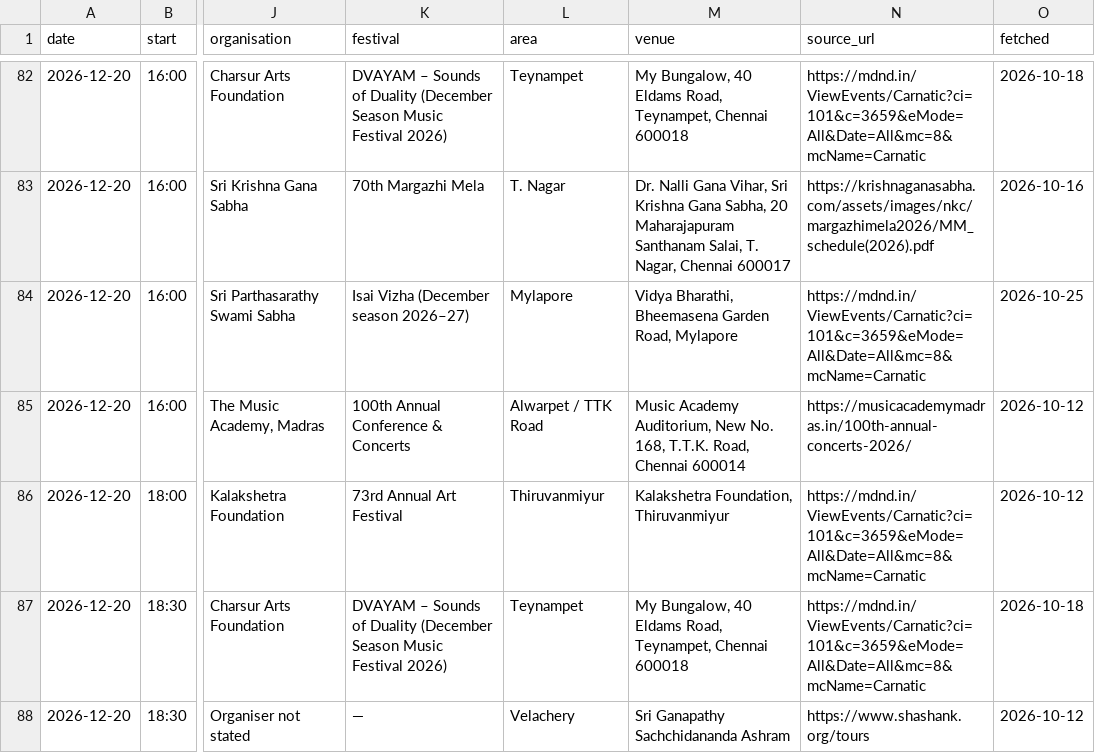
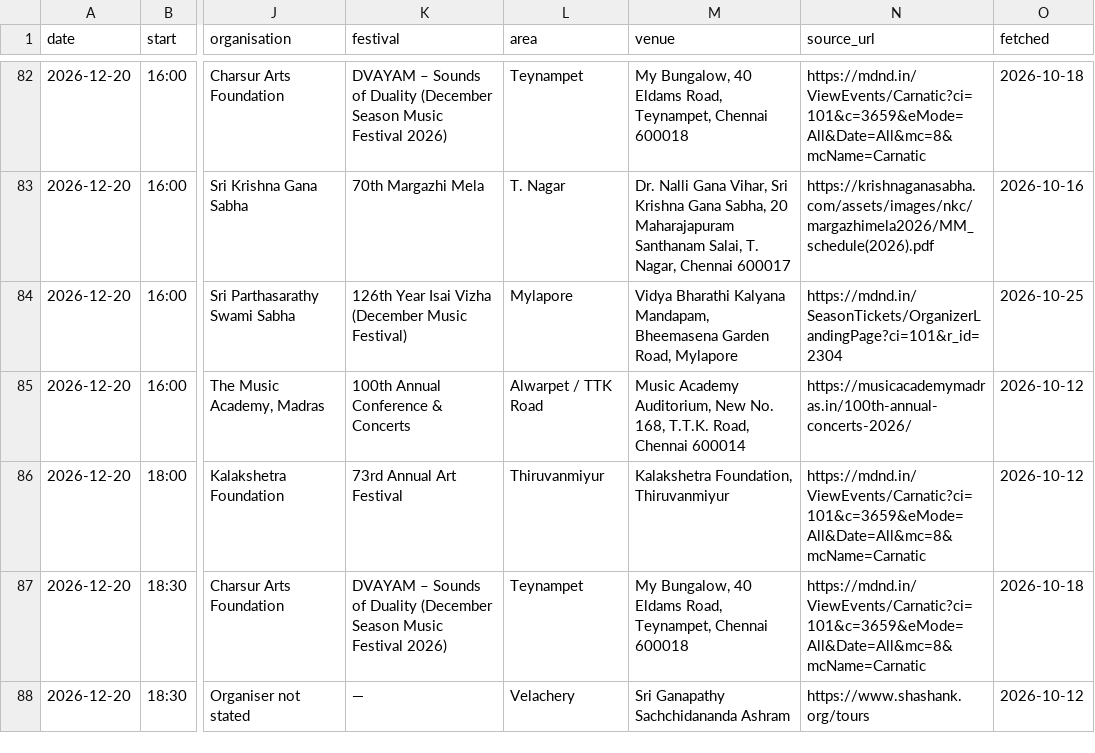
Before and after one commit to sunithi2000-lab/kutcheri, a CSV file: data/concerts.csv, drawn as a sheet; only a part is shown, gaps mark what is left out; the diff covers the shown part only; the diff names each change by its address in the sheet, - before the commit and + after, or states it on an @@ line.

```diff
--- a/data/concerts.csv
+++ b/data/concerts.csv
-K84 (festival): Isai Vizha (December season 2026–27)
+K84 (festival): 126th Year Isai Vizha (December Music Festival)
-M84 (venue): Vidya Bharathi, Bheemasena Garden…
+M84 (venue): Vidya Bharathi Kalyana Mandapam, Bheemasena Garden…
-N84 (source_url): https://mdnd.in/ViewEvents/Carnatic?ci=101&c=3659&eMode=All&Date=All&mc=8&mcName=Carnatic
+N84 (source_url): https://mdnd.in/SeasonTickets/OrganizerLandingPage?ci=101&r_id=2304
```
Also changed, not shown: 96 edited cells elsewhere in this file, 6 other files.
